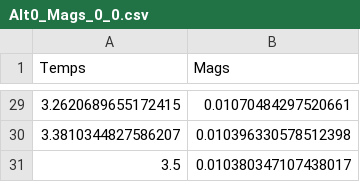
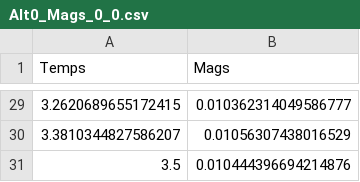
Before and after one commit to DiegoHerrera262/InvTeorData, a CSV file: Data/Alt0_Mags_0_0.csv, drawn as a sheet; only a part is shown, gaps mark what is left out; the diff covers the shown part only.

```diff
--- a/Data/Alt0_Mags_0_0.csv
+++ b/Data/Alt0_Mags_0_0.csv
@@ -29,3 +29,3 @@ Temps,Mags
-3.2620689655172415,0.01070484297520661
-3.3810344827586207,0.010396330578512398
-3.5,0.010380347107438017
+3.2620689655172415,0.010362314049586777
+3.3810344827586207,0.01056307438016529
+3.5,0.010444396694214876
```
Also changed, not shown: 27 edited cells elsewhere in this file, 1 other file.
